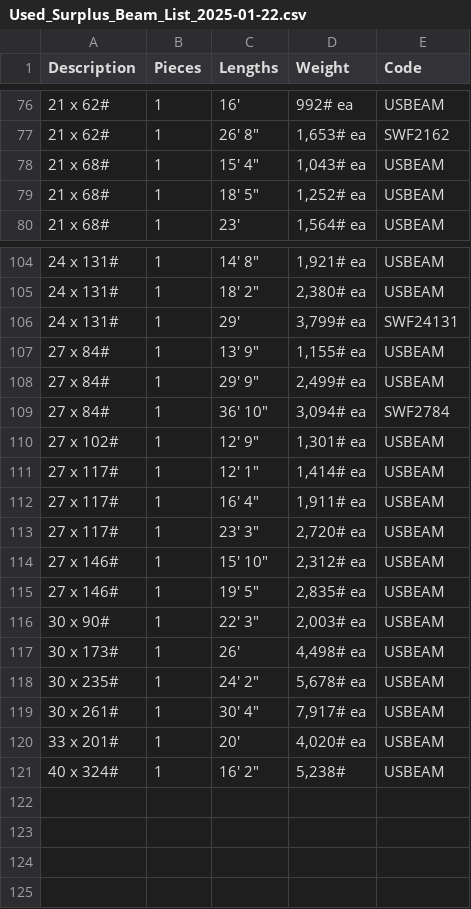
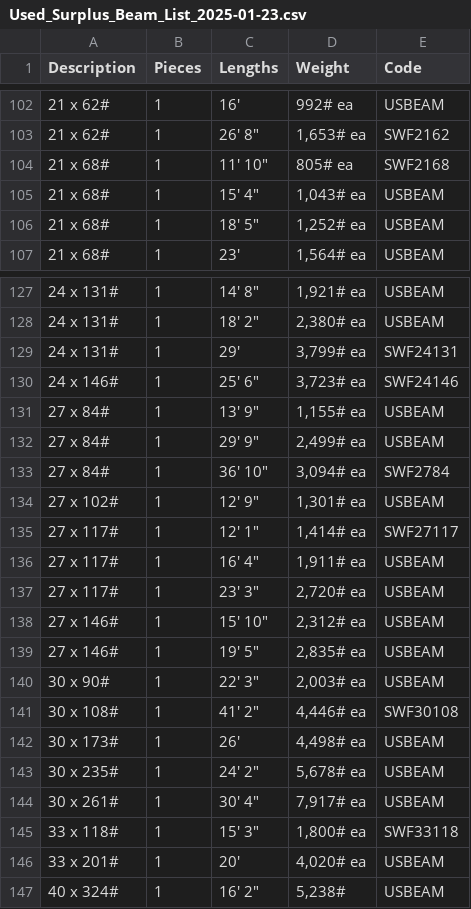
Before and after one commit to BrianTruong23/mit-test-steel, a CSV file: other_output/Used_Surplus_Beam_List_2025-01-23.csv (was other_output/Used_Surplus_Beam_List_2025-01-22.csv), drawn as a sheet; only a part is shown, gaps mark what is left out; the diff covers the shown part only.

```diff
--- a/other_output/Used_Surplus_Beam_List_2025-01-22.csv
+++ b/other_output/Used_Surplus_Beam_List_2025-01-23.csv
@@ -77,2 +103,3 @@ Description,Pieces,Lengths,Weight,Code
 21 x 62#,1,"26' 8""","1,653# ea",SWF2162
+21 x 68#,1,"11' 10""",805# ea,SWF2168
 21 x 68#,1,"15' 4""","1,043# ea",USBEAM
@@ -106,2 +129,3 @@ Description,Pieces,Lengths,Weight,Code
 24 x 131#,1,29',"3,799# ea",SWF24131
+24 x 146#,1,"25' 6""","3,723# ea",SWF24146
 27 x 84#,1,"13' 9""","1,155# ea",USBEAM
@@ -110,3 +134,3 @@ Description,Pieces,Lengths,Weight,Code
 27 x 102#,1,"12' 9""","1,301# ea",USBEAM
-27 x 117#,1,"12' 1""","1,414# ea",USBEAM
+27 x 117#,1,"12' 1""","1,414# ea",SWF27117
 27 x 117#,1,"16' 4""","1,911# ea",USBEAM
@@ -116,2 +140,3 @@ Description,Pieces,Lengths,Weight,Code
 30 x 90#,1,"22' 3""","2,003# ea",USBEAM
+30 x 108#,1,"41' 2""","4,446# ea",SWF30108
 30 x 173#,1,26',"4,498# ea",USBEAM
@@ -119,2 +144,3 @@ Description,Pieces,Lengths,Weight,Code
 30 x 261#,1,"30' 4""","7,917# ea",USBEAM
+33 x 118#,1,"15' 3""","1,800# ea",SWF33118
 33 x 201#,1,20',"4,020# ea",USBEAM
```
Also changed, not shown: 26 added rows, 4 removed rows and 4 edited cells elsewhere in this file, final_output/Updated_Processed_Used_Surplus_Beam_List_2025-01-23.csv, other_output/Processed_Used_Surplus_Beam_List_2025-01-23.csv, 2 other files.
